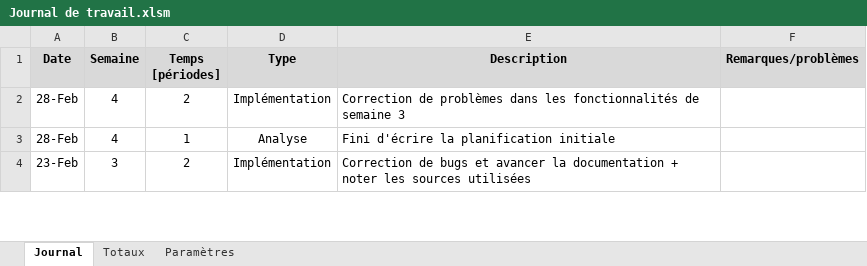
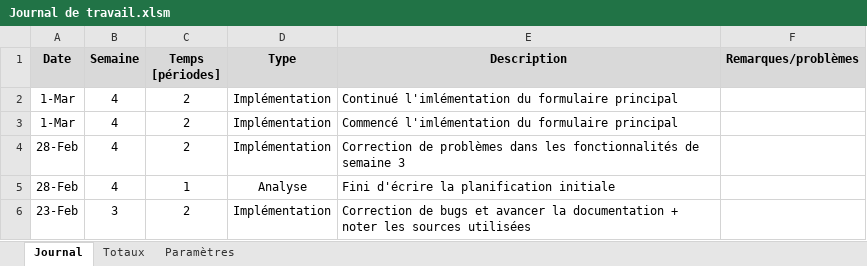
Before and after one commit to ChristopheKunzli/Gestionnaire-TPI, an Excel workbook: documentation/Journal de travail.xlsm, sheet Journal, drawn as a sheet; only a part is shown; values as stored, in another font and other column widths than the file's, no borders; charts and pictures not drawn; the diff names each change by its address in the sheet, - before the commit and + after, or states it on an @@ line.

```diff
--- a/documentation/Journal de travail.xlsm (sheet Journal)
+++ b/documentation/Journal de travail.xlsm (sheet Journal)
+row 2: 1-Mar | 4 | 2 | Implémentation | Continué l'imlémentation du formulaire principal
+row 3: 1-Mar | 4 | 2 | Implémentation | Commencé l'imlémentation du formulaire principal
```
Also changed, not shown: 2 other files.
